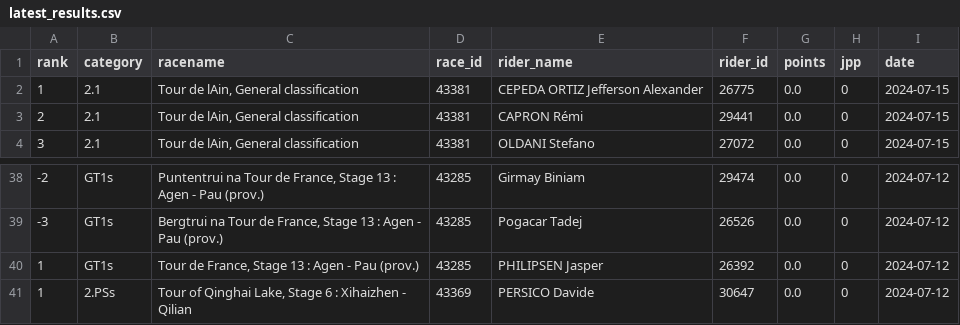
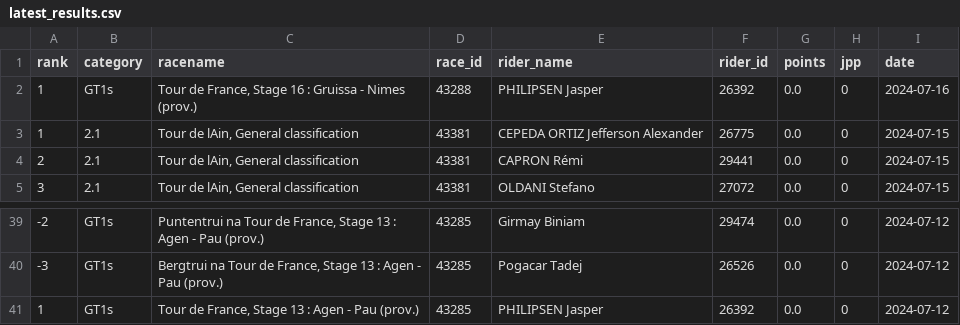
Before and after one commit to wijnandb/wielerspel2024, a CSV file: _data/latest_results.csv, drawn as a sheet; only a part is shown, gaps mark what is left out; removed rows and columns are numbered as before the commit, all else as after; the diff names each change by its address in the sheet, - before the commit and + after, or states it on an @@ line.

```diff
--- a/_data/latest_results.csv
+++ b/_data/latest_results.csv
+row 2: 1 | GT1s | Tour de France, Stage 16 : Gruissa - Nimes (prov.) | 43288 | PHILIPSEN Jasper | 26392 | 0.0 | 0 | 2024-07-16
-row 41: 1 | 2.PSs | Tour of Qinghai Lake, Stage 6 : Xihaizhen - Qilian | 43369 | PERSICO Davide | 30647 | 0.0 | 0 | 2024-07-12
```
Also changed, not shown: _data/all_results.csv.
